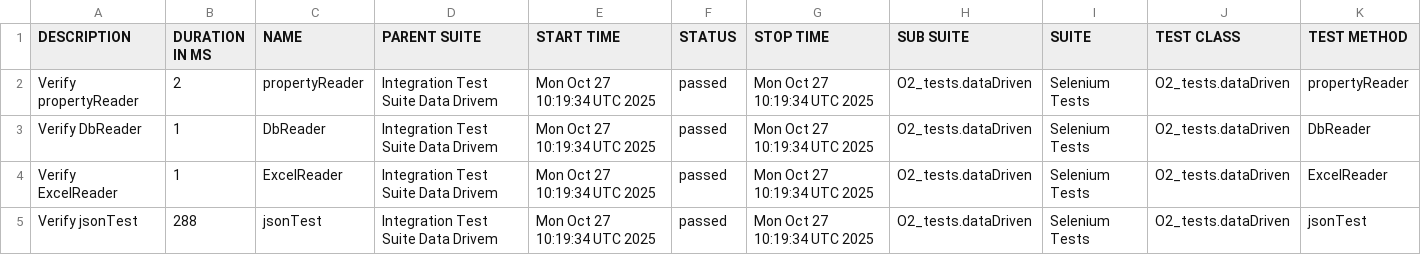
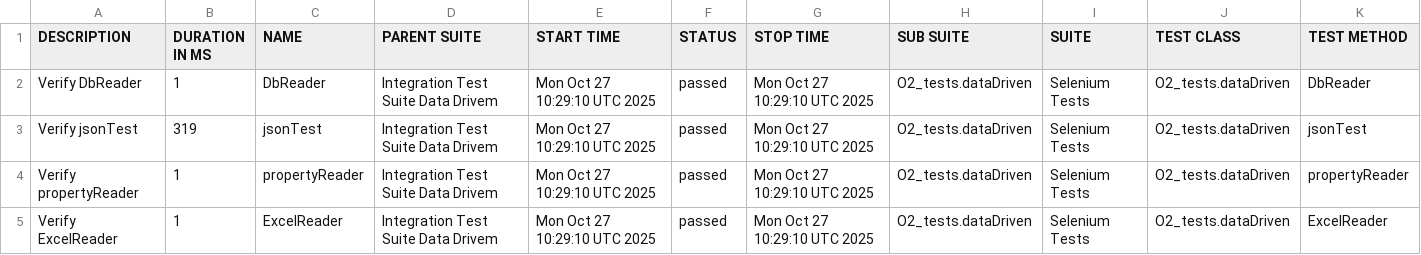
Before and after one commit to AhmedA2020567/TestNGFramework_V2, a CSV file: reports/13/data/suites.csv, drawn as a sheet.

```diff
--- a/reports/13/data/suites.csv
+++ b/reports/13/data/suites.csv
@@ -1,5 +1,5 @@
 "DESCRIPTION","DURATION IN MS","NAME","PARENT SUITE","START TIME","STATUS","STOP TIME","SUB SUITE","SUITE","TEST CLASS","TEST METHOD"
-"Verify propertyReader","2","propertyReader","Integration Test Suite Data Drivem","Mon Oct 27 10:19:34 UTC 2025","passed","Mon Oct 27 10:19:34 UTC 2025","O2_tests.dataDriven","Selenium Tests","O2_tests.dataDriven","propertyReader"
-"Verify DbReader","1","DbReader","Integration Test Suite Data Drivem","Mon Oct 27 10:19:34 UTC 2025","passed","Mon Oct 27 10:19:34 UTC 2025","O2_tests.dataDriven","Selenium Tests","O2_tests.dataDriven","DbReader"
-"Verify ExcelReader","1","ExcelReader","Integration Test Suite Data Drivem","Mon Oct 27 10:19:34 UTC 2025","passed","Mon Oct 27 10:19:34 UTC 2025","O2_tests.dataDriven","Selenium Tests","O2_tests.dataDriven","ExcelReader"
-"Verify jsonTest","288","jsonTest","Integration Test Suite Data Drivem","Mon Oct 27 10:19:34 UTC 2025","passed","Mon Oct 27 10:19:34 UTC 2025","O2_tests.dataDriven","Selenium Tests","O2_tests.dataDriven","jsonTest"
+"Verify DbReader","1","DbReader","Integration Test Suite Data Drivem","Mon Oct 27 10:29:10 UTC 2025","passed","Mon Oct 27 10:29:10 UTC 2025","O2_tests.dataDriven","Selenium Tests","O2_tests.dataDriven","DbReader"
+"Verify jsonTest","319","jsonTest","Integration Test Suite Data Drivem","Mon Oct 27 10:29:10 UTC 2025","passed","Mon Oct 27 10:29:10 UTC 2025","O2_tests.dataDriven","Selenium Tests","O2_tests.dataDriven","jsonTest"
+"Verify propertyReader","1","propertyReader","Integration Test Suite Data Drivem","Mon Oct 27 10:29:10 UTC 2025","passed","Mon Oct 27 10:29:10 UTC 2025","O2_tests.dataDriven","Selenium Tests","O2_tests.dataDriven","propertyReader"
+"Verify ExcelReader","1","ExcelReader","Integration Test Suite Data Drivem","Mon Oct 27 10:29:10 UTC 2025","passed","Mon Oct 27 10:29:10 UTC 2025","O2_tests.dataDriven","Selenium Tests","O2_tests.dataDriven","ExcelReader"
```
Also changed, not shown: 18 other files.
